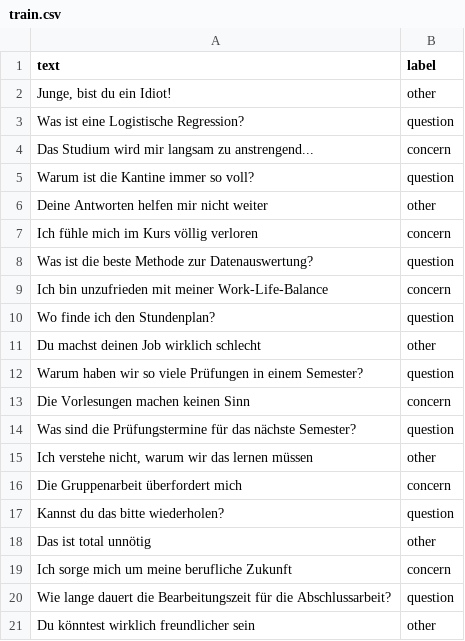
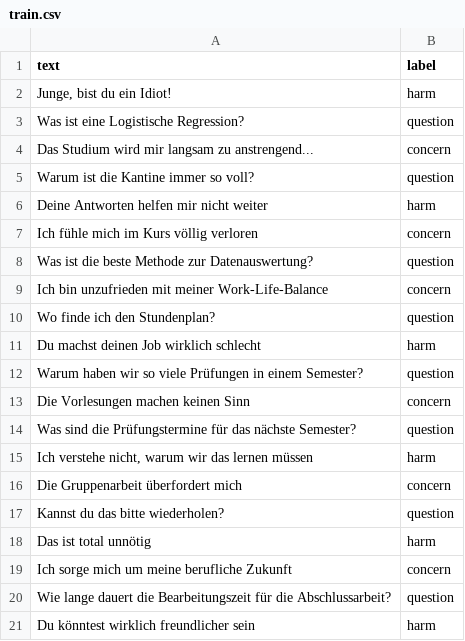
Before and after one commit to NLP-Challenges/Text-Classification, a CSV file: src/data/train.csv, drawn as a sheet.

Commit message:
rename to harm, add f1 score and ROC curve calc

```diff
--- a/src/data/train.csv
+++ b/src/data/train.csv
@@ -1,3 +1,3 @@
 text,label
-"Junge, bist du ein Idiot!",other
+"Junge, bist du ein Idiot!",harm
 "Was ist eine Logistische Regression?",question
@@ -5,3 +5,3 @@ text,label
 "Warum ist die Kantine immer so voll?",question
-"Deine Antworten helfen mir nicht weiter",other
+"Deine Antworten helfen mir nicht weiter",harm
 "Ich fühle mich im Kurs völlig verloren",concern
@@ -10,3 +10,3 @@ text,label
 "Wo finde ich den Stundenplan?",question
-"Du machst deinen Job wirklich schlecht",other
+"Du machst deinen Job wirklich schlecht",harm
 "Warum haben wir so viele Prüfungen in einem Semester?",question
@@ -14,8 +14,8 @@ text,label
 "Was sind die Prüfungstermine für das nächste Semester?",question
-"Ich verstehe nicht, warum wir das lernen müssen",other
+"Ich verstehe nicht, warum wir das lernen müssen",harm
 "Die Gruppenarbeit überfordert mich",concern
 "Kannst du das bitte wiederholen?",question
-"Das ist total unnötig",other
+"Das ist total unnötig",harm
 "Ich sorge mich um meine berufliche Zukunft",concern
 "Wie lange dauert die Bearbeitungszeit für die Abschlussarbeit?",question
-"Du könntest wirklich freundlicher sein",other
+"Du könntest wirklich freundlicher sein",harm
```
Also changed, not shown: 2 other files.
